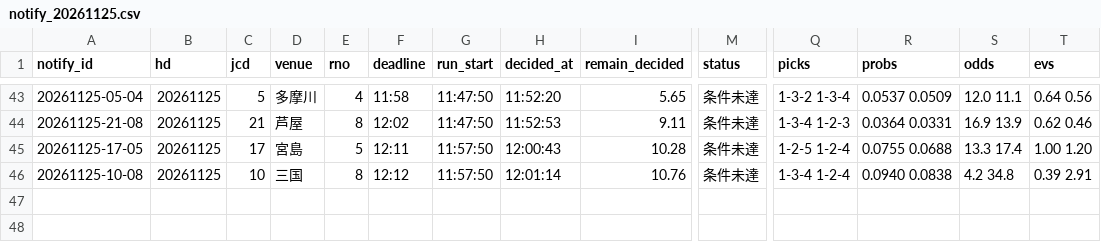
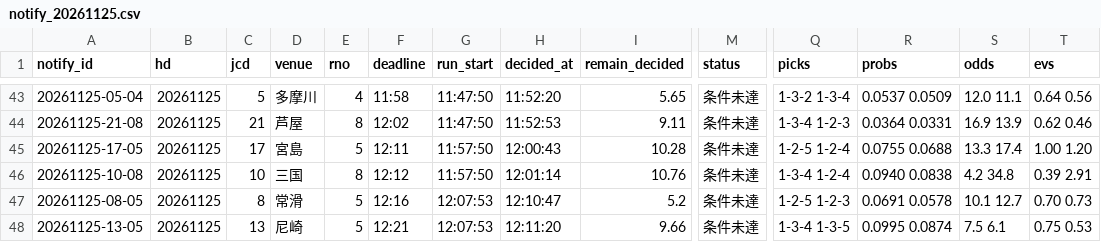
Before and after one commit to pocha2525/boatrace-ai, a CSV file: logs/notify_20261125.csv, drawn as a sheet; only a part is shown, gaps mark what is left out; rows hold the shown columns only; the diff names each change by its address in the sheet, - before the commit and + after, or states it on an @@ line.

```diff
--- a/logs/notify_20261125.csv
+++ b/logs/notify_20261125.csv
+row 47: 20261125-08-05 | 20261125 | 8 | 常滑 | 5 | 12:16 | 12:07:53 | 12:10:47 | 5.2 | 条件未達 | 1-2-5 1-2-3 | 0.0691 0.0578 | 10.1 12.7 | 0.70 0.73
+row 48: 20261125-13-05 | 20261125 | 13 | 尼崎 | 5 | 12:21 | 12:07:53 | 12:11:20 | 9.66 | 条件未達 | 1-3-4 1-3-5 | 0.0995 0.0874 | 7.5 6.1 | 0.75 0.53
```
Also changed, not shown: logs/20261125.csv, logs/results_20261125.csv.
